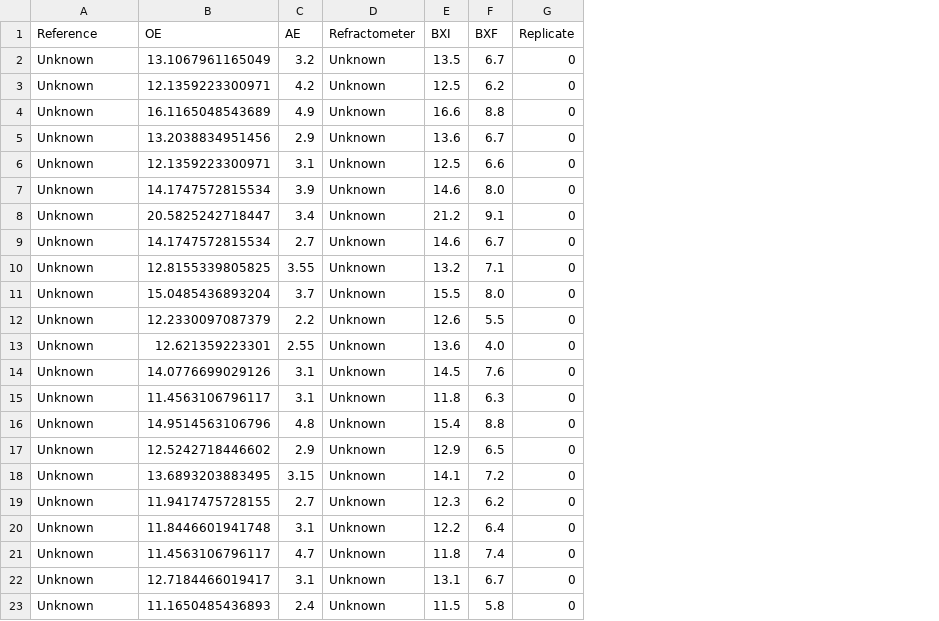
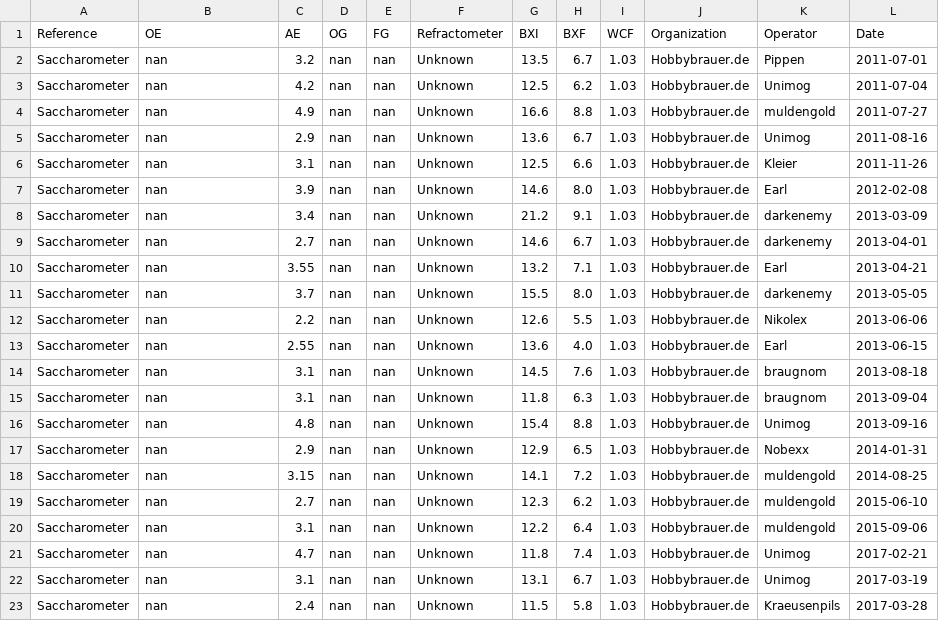
Before and after one commit to aschet/brauartikel, a CSV file: refraktometer/data_hbf.csv, drawn as a sheet; removed rows and columns are numbered as before the commit, all else as after; the diff names each change by its address in the sheet, - before the commit and + after, or states it on an @@ line.

Commit message:
updated data format, merged data

```diff
--- a/refraktometer/data_hbf.csv
+++ b/refraktometer/data_hbf.csv
+column D (OG), rows 2-23: all nan
+column E (FG), rows 2-23: all nan
-column G (Replicate), rows 2-23: all 0
+column I (WCF), rows 2-23: all 1.03
+column J (Organization), rows 2-23: all Hobbybrauer.de
+column K (Operator), rows 2-23: Pippen | Unimog | muldengold | Unimog | Kleier | Earl | darkenemy | darkenemy | Earl | darkenemy | Nikolex | Earl | braugnom | braugnom | Unimog | Nobexx | muldengold | muldengold | muldengold | Unimog | Unimog | Kraeusenpils
+column L (Date), rows 2-23: 2011-07-01 | 2011-07-04 | 2011-07-27 | 2011-08-16 | 2011-11-26 | 2012-02-08 | 2013-03-09 | 2013-04-01 | 2013-04-21 | 2013-05-05 | 2013-06-06 | 2013-06-15 | 2013-08-18 | 2013-09-04 | 2013-09-16 | 2014-01-31 | 2014-08-25 | 2015-06-10 | 2015-09-06 | 2017-02-21 | 2017-03-19 | 2017-03-28
-A2:A23 (Reference): Unknown
+A2:A23 (Reference): Saccharometer
-B2 (OE): 13.1067961165049
+B2 (OE): nan
-B3 (OE): 12.1359223300971
+B3 (OE): nan
-B4 (OE): 16.1165048543689
+B4 (OE): nan
-B5 (OE): 13.2038834951456
+B5 (OE): nan
-B6 (OE): 12.1359223300971
+B6 (OE): nan
-B7 (OE): 14.1747572815534
+B7 (OE): nan
-B8 (OE): 20.5825242718447
+B8 (OE): nan
-B9 (OE): 14.1747572815534
+B9 (OE): nan
-B10 (OE): 12.8155339805825
+B10 (OE): nan
-B11 (OE): 15.0485436893204
+B11 (OE): nan
-B12 (OE): 12.2330097087379
+B12 (OE): nan
-B13 (OE): 12.621359223301
+B13 (OE): nan
-B14 (OE): 14.0776699029126
+B14 (OE): nan
-B15 (OE): 11.4563106796117
+B15 (OE): nan
-B16 (OE): 14.9514563106796
+B16 (OE): nan
-B17 (OE): 12.5242718446602
+B17 (OE): nan
-B18 (OE): 13.6893203883495
+B18 (OE): nan
-B19 (OE): 11.9417475728155
+B19 (OE): nan
-B20 (OE): 11.8446601941748
+B20 (OE): nan
-B21 (OE): 11.4563106796117
+B21 (OE): nan
-B22 (OE): 12.7184466019417
+B22 (OE): nan
-B23 (OE): 11.1650485436893
+B23 (OE): nan
```
Also changed, not shown: refraktometer/data.csv, refraktometer/data_balrog.csv, 7 other files.
